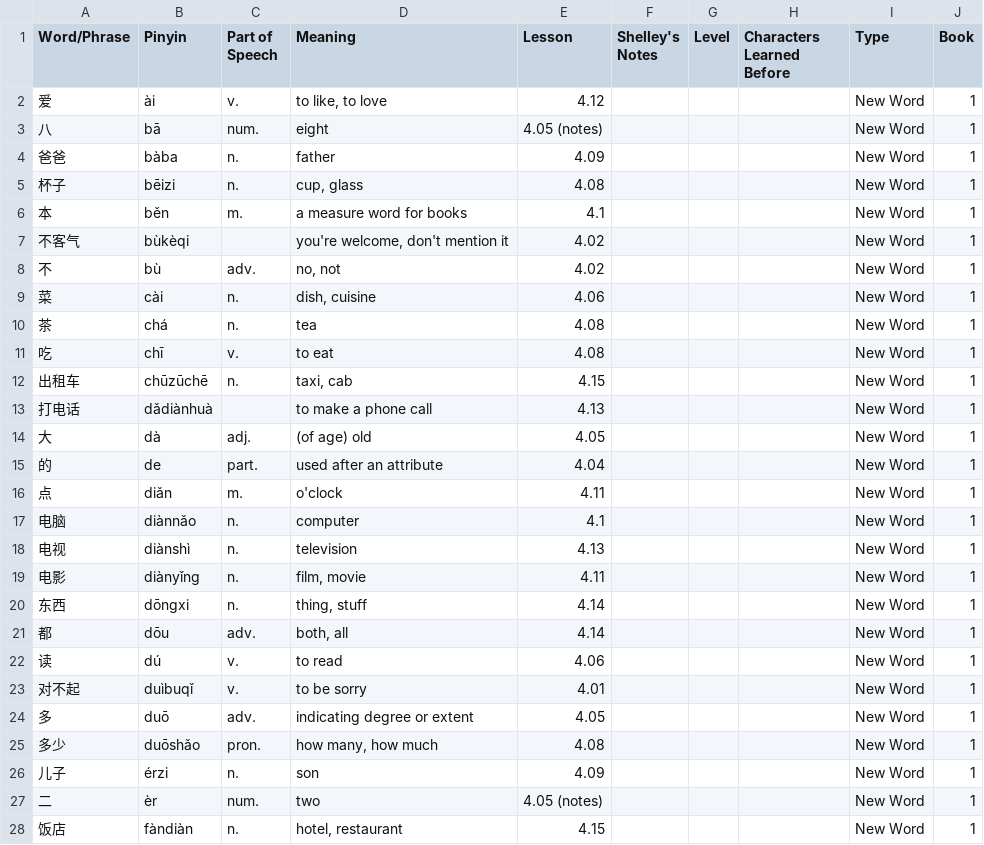
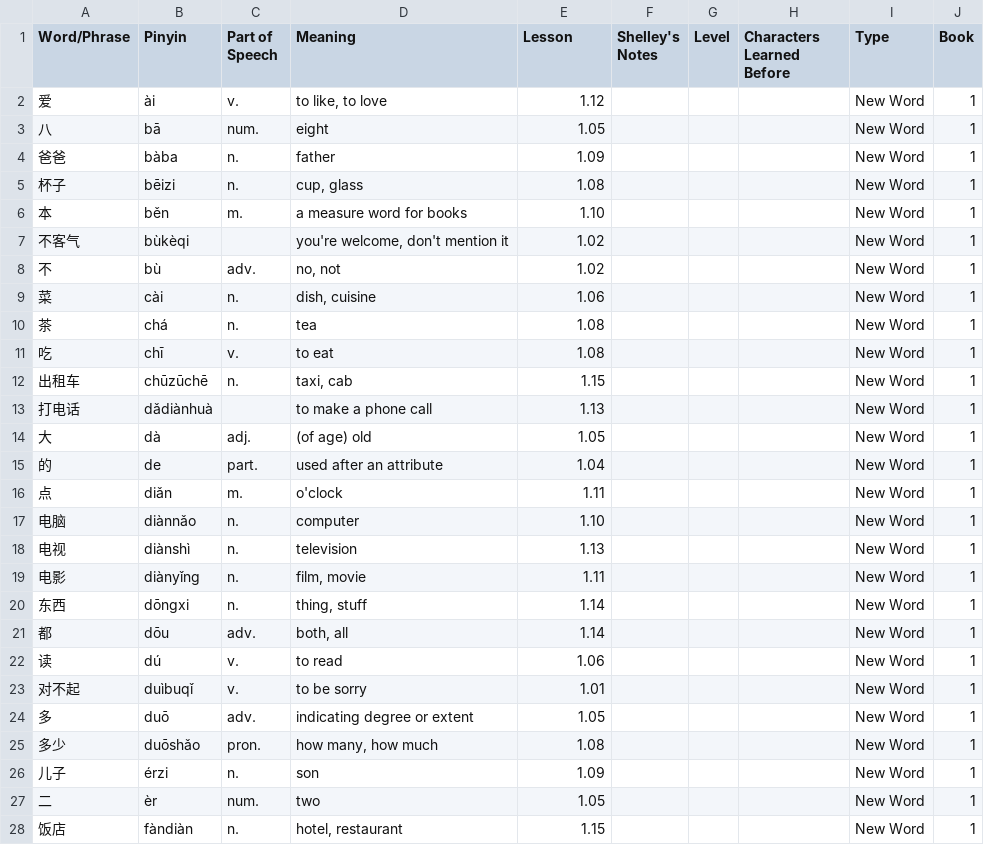
Before and after one commit to joelypoley/hsk_standard_course_vocab, a CSV file: hsk_vocab/hsk_1.csv, drawn as a sheet; only a part is shown; the diff covers the shown part only.

Commit message:
Fix lesson number.

```diff
--- a/hsk_vocab/hsk_1.csv
+++ b/hsk_vocab/hsk_1.csv
@@ -1,28 +1,28 @@
 Word/Phrase,Pinyin,Part of Speech,Meaning,Lesson,Shelley's Notes,Level,Characters Learned Before,Type,Book
-爱,ài,v.,"to like, to love",4.12,,,,New Word,1
-八,bā,num.,eight,4.05 (notes),,,,New Word,1
-爸爸,bàba,n.,father,4.09,,,,New Word,1
-杯子,bēizi,n.,"cup, glass",4.08,,,,New Word,1
-本,běn,m.,a measure word for books,4.1,,,,New Word,1
-不客气,bùkèqi,,"you're welcome, don't mention it",4.02,,,,New Word,1
-不,bù,adv.,"nо, not",4.02,,,,New Word,1
-菜,cài,n.,"dish, cuisine",4.06,,,,New Word,1
-茶,chá,n.,tea,4.08,,,,New Word,1
-吃,chī,v.,to eat,4.08,,,,New Word,1
-出租车,chūzūchē,n.,"taxi, cab",4.15,,,,New Word,1
-打电话,dǎdiànhuà,,to make a phone call,4.13,,,,New Word,1
-大,dà,adj.,(of age) old,4.05,,,,New Word,1
-的,de,part.,used after an attribute,4.04,,,,New Word,1
-点,diǎn,m.,o'clock,4.11,,,,New Word,1
-电脑,diànnǎo,n.,computer,4.1,,,,New Word,1
-电视,diànshì,n.,television,4.13,,,,New Word,1
-电影,diànyǐng,n.,"film, movie",4.11,,,,New Word,1
-东西,dōngxi,n.,"thing, stuff",4.14,,,,New Word,1
-都,dōu,adv.,"both, all",4.14,,,,New Word,1
-读,dú,v.,to read,4.06,,,,New Word,1
-对不起,duìbuqǐ,v.,to be sorry,4.01,,,,New Word,1
-多,duō,adv.,indicating degree or extent,4.05,,,,New Word,1
-多少,duōshǎo,pron.,"how many, how much",4.08,,,,New Word,1
-儿子,érzi,n.,son,4.09,,,,New Word,1
-二,èr,num.,two,4.05 (notes),,,,New Word,1
-饭店,fàndiàn,n.,"hotel, restaurant",4.15,,,,New Word,1
+爱,ài,v.,"to like, to love",1.12,,,,New Word,1
+八,bā,num.,eight,1.05,,,,New Word,1
+爸爸,bàba,n.,father,1.09,,,,New Word,1
+杯子,bēizi,n.,"cup, glass",1.08,,,,New Word,1
+本,běn,m.,a measure word for books,1.10,,,,New Word,1
+不客气,bùkèqi,,"you're welcome, don't mention it",1.02,,,,New Word,1
+不,bù,adv.,"nо, not",1.02,,,,New Word,1
+菜,cài,n.,"dish, cuisine",1.06,,,,New Word,1
+茶,chá,n.,tea,1.08,,,,New Word,1
+吃,chī,v.,to eat,1.08,,,,New Word,1
+出租车,chūzūchē,n.,"taxi, cab",1.15,,,,New Word,1
+打电话,dǎdiànhuà,,to make a phone call,1.13,,,,New Word,1
+大,dà,adj.,(of age) old,1.05,,,,New Word,1
+的,de,part.,used after an attribute,1.04,,,,New Word,1
+点,diǎn,m.,o'clock,1.11,,,,New Word,1
+电脑,diànnǎo,n.,computer,1.10,,,,New Word,1
+电视,diànshì,n.,television,1.13,,,,New Word,1
+电影,diànyǐng,n.,"film, movie",1.11,,,,New Word,1
+东西,dōngxi,n.,"thing, stuff",1.14,,,,New Word,1
+都,dōu,adv.,"both, all",1.14,,,,New Word,1
+读,dú,v.,to read,1.06,,,,New Word,1
+对不起,duìbuqǐ,v.,to be sorry,1.01,,,,New Word,1
+多,duō,adv.,indicating degree or extent,1.05,,,,New Word,1
+多少,duōshǎo,pron.,"how many, how much",1.08,,,,New Word,1
+儿子,érzi,n.,son,1.09,,,,New Word,1
+二,èr,num.,two,1.05,,,,New Word,1
+饭店,fàndiàn,n.,"hotel, restaurant",1.15,,,,New Word,1
```
Also changed, not shown: 121 edited cells elsewhere in this file.
